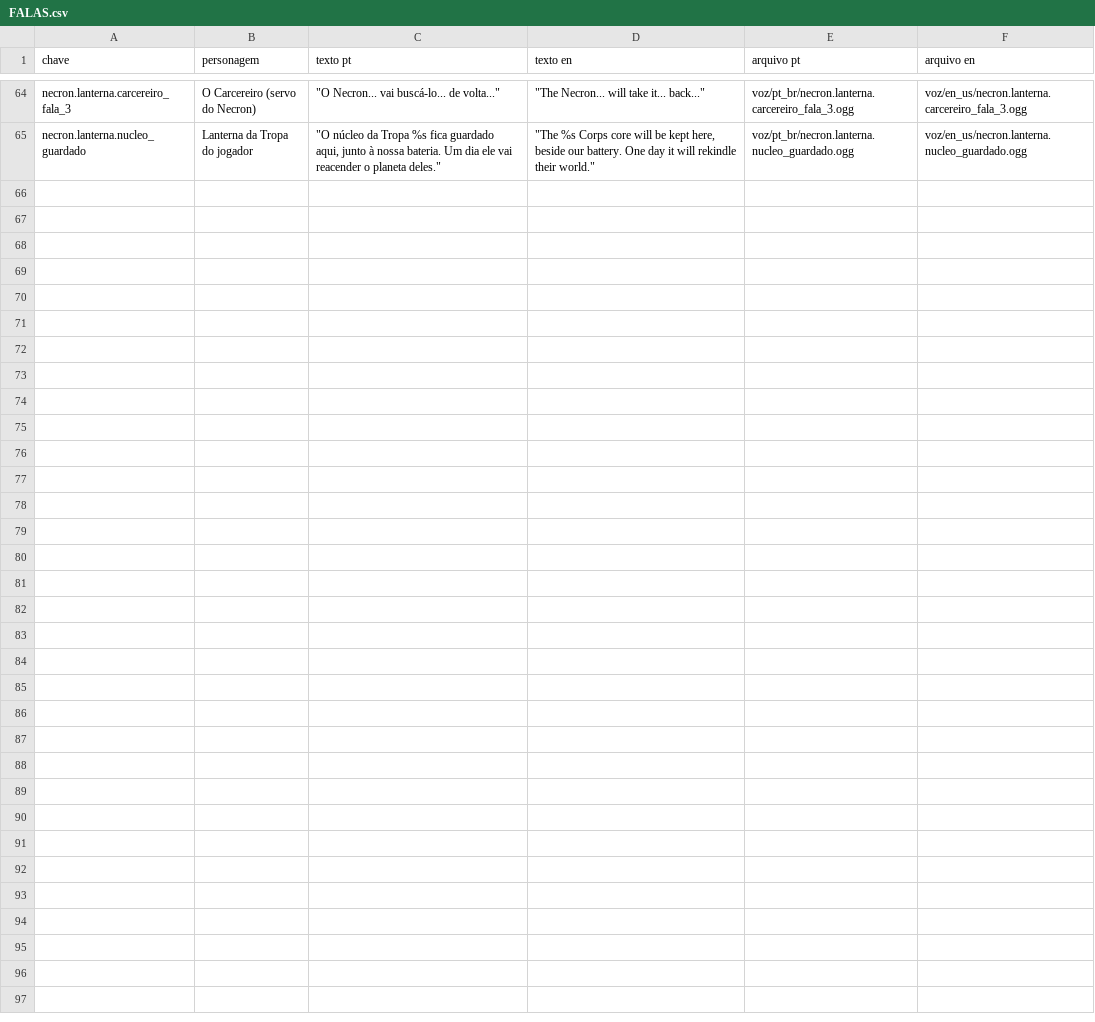
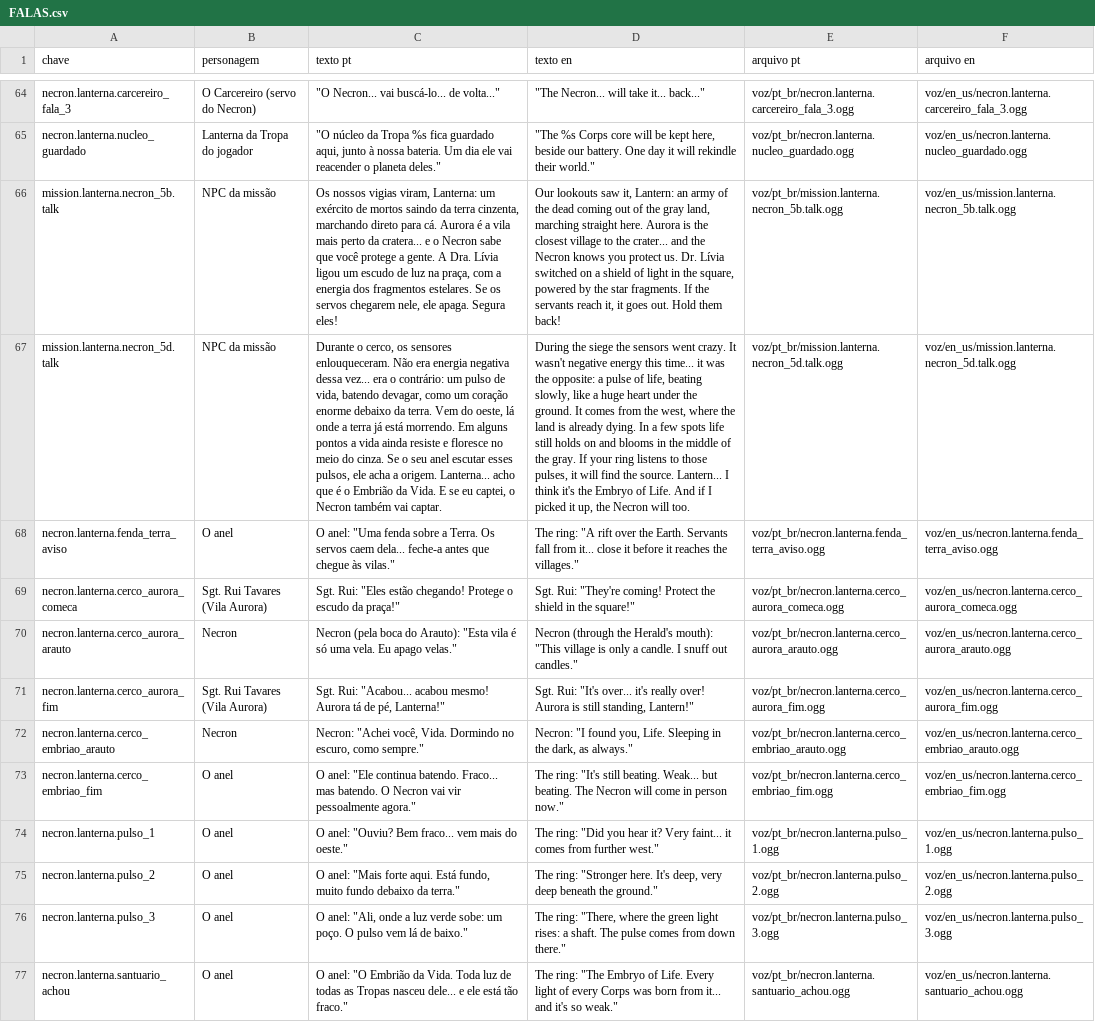
Before and after one commit to ONinj/Mod-Green_Lanterns-1.20.1, a CSV file: docs/FALAS.csv, drawn as a sheet; only a part is shown, gaps mark what is left out; the diff names each change by its address in the sheet, - before the commit and + after, or states it on an @@ line.

```diff
--- a/docs/FALAS.csv
+++ b/docs/FALAS.csv
+row 66: mission.lanterna.necron_5b.talk | NPC da missão | Os nossos vigias viram, Lanterna: um exército de mortos saindo da terra cinzenta, marchando direto para cá. Aurora é a vila mais perto da cratera... e o Necron sabe que você protege a gente. A Dra. Lívia ligou um escudo de luz na praça, com a energia dos fragmentos estelares. Se os servos chegarem nele, ele apaga. Segura eles! | Our lookouts saw it, Lantern: an army of the dead coming out of the gray land, marching straight here. Aurora is the closest village to the crater... and the Necron knows you protect us. Dr. Lívia switched on a shield of light in the square, powered by the star fragments. If the servants reach it, it goes out. Hold them back! | voz/pt_br/mission.lanterna.necron_5b.talk.ogg | voz/en_us/mission.lanterna.necron_5b.talk.ogg
+row 67: mission.lanterna.necron_5d.talk | NPC da missão | Durante o cerco, os sensores enlouqueceram. Não era energia negativa dessa vez... era o contrário: um pulso de vida, batendo devagar, como um coração enorme debaixo da terra. Vem do oeste, lá onde a terra já está morrendo. Em alguns pontos a vida ainda resiste e floresce no meio do cinza. Se o seu anel escutar esses pulsos, ele acha a origem. Lanterna... acho que é o Embrião da Vida. E se eu captei, o Necron também vai captar. | During the siege the sensors went crazy. It wasn't negative energy this time... it was the opposite: a pulse of life, beating slowly, like a huge heart under the ground. It comes from the west, where the land is already dying. In a few spots life still holds on and blooms in the middle of the gray. If your ring listens to those pulses, it will find the source. Lantern... I think it's the Embryo of Life. And if I picked it up, the Necron will too. | voz/pt_br/mission.lanterna.necron_5d.talk.ogg | voz/en_us/mission.lanterna.necron_5d.talk.ogg
+row 68: necron.lanterna.fenda_terra_aviso | O anel | O anel: "Uma fenda sobre a Terra. Os servos caem dela... feche-a antes que chegue às vilas." | The ring: "A rift over the Earth. Servants fall from it... close it before it reaches the villages." | voz/pt_br/necron.lanterna.fenda_terra_aviso.ogg | voz/en_us/necron.lanterna.fenda_terra_aviso.ogg
+row 69: necron.lanterna.cerco_aurora_comeca | Sgt. Rui Tavares (Vila Aurora) | Sgt. Rui: "Eles estão chegando! Protege o escudo da praça!" | Sgt. Rui: "They're coming! Protect the shield in the square!" | voz/pt_br/necron.lanterna.cerco_aurora_comeca.ogg | voz/en_us/necron.lanterna.cerco_aurora_comeca.ogg
+row 70: necron.lanterna.cerco_aurora_arauto | Necron | Necron (pela boca do Arauto): "Esta vila é só uma vela. Eu apago velas." | Necron (through the Herald's mouth): "This village is only a candle. I snuff out candles." | voz/pt_br/necron.lanterna.cerco_aurora_arauto.ogg | voz/en_us/necron.lanterna.cerco_aurora_arauto.ogg
+row 71: necron.lanterna.cerco_aurora_fim | Sgt. Rui Tavares (Vila Aurora) | Sgt. Rui: "Acabou... acabou mesmo! Aurora tá de pé, Lanterna!" | Sgt. Rui: "It's over... it's really over! Aurora is still standing, Lantern!" | voz/pt_br/necron.lanterna.cerco_aurora_fim.ogg | voz/en_us/necron.lanterna.cerco_aurora_fim.ogg
+row 72: necron.lanterna.cerco_embriao_arauto | Necron | Necron: "Achei você, Vida. Dormindo no escuro, como sempre." | Necron: "I found you, Life. Sleeping in the dark, as always." | voz/pt_br/necron.lanterna.cerco_embriao_arauto.ogg | voz/en_us/necron.lanterna.cerco_embriao_arauto.ogg
+row 73: necron.lanterna.cerco_embriao_fim | O anel | O anel: "Ele continua batendo. Fraco... mas batendo. O Necron vai vir pessoalmente agora." | The ring: "It's still beating. Weak... but beating. The Necron will come in person now." | voz/pt_br/necron.lanterna.cerco_embriao_fim.ogg | voz/en_us/necron.lanterna.cerco_embriao_fim.ogg
+row 74: necron.lanterna.pulso_1 | O anel | O anel: "Ouviu? Bem fraco... vem mais do oeste." | The ring: "Did you hear it? Very faint... it comes from further west." | voz/pt_br/necron.lanterna.pulso_1.ogg | voz/en_us/necron.lanterna.pulso_1.ogg
+row 75: necron.lanterna.pulso_2 | O anel | O anel: "Mais forte aqui. Está fundo, muito fundo debaixo da terra." | The ring: "Stronger here. It's deep, very deep beneath the ground." | voz/pt_br/necron.lanterna.pulso_2.ogg | voz/en_us/necron.lanterna.pulso_2.ogg
+row 76: necron.lanterna.pulso_3 | O anel | O anel: "Ali, onde a luz verde sobe: um poço. O pulso vem lá de baixo." | The ring: "There, where the green light rises: a shaft. The pulse comes from down there." | voz/pt_br/necron.lanterna.pulso_3.ogg | voz/en_us/necron.lanterna.pulso_3.ogg
+row 77: necron.lanterna.santuario_achou | O anel | O anel: "O Embrião da Vida. Toda luz de todas as Tropas nasceu dele... e ele está tão fraco." | The ring: "The Embryo of Life. Every light of every Corps was born from it... and it's so weak." | voz/pt_br/necron.lanterna.santuario_achou.ogg | voz/en_us/necron.lanterna.santuario_achou.ogg
```
Also changed, not shown: 15 other files.
